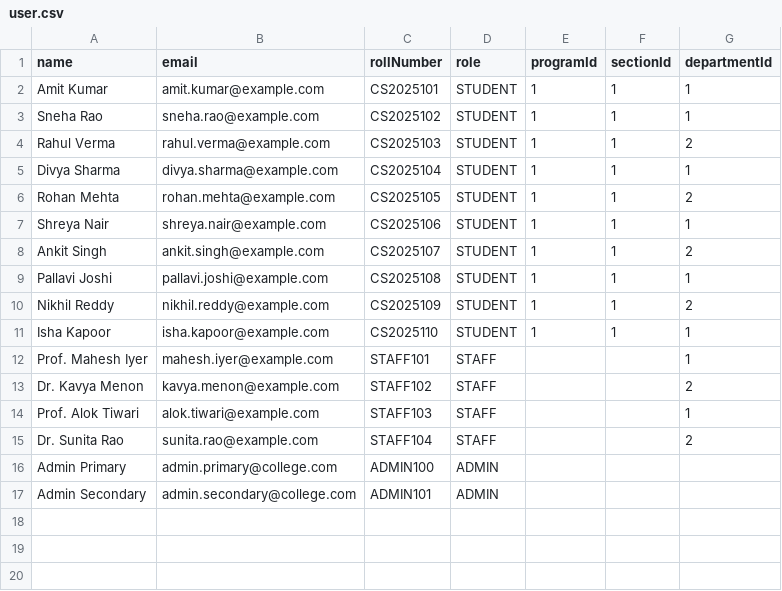
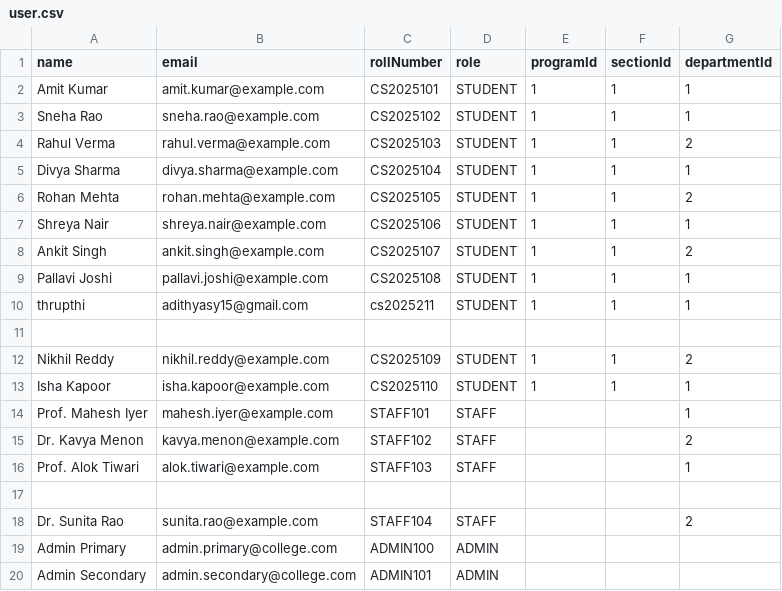
Before and after one commit to Adithyasy105/Collage_portal, a CSV file: backend/scripts/user.csv, drawn as a sheet; the diff names each change by its address in the sheet, - before the commit and + after, or states it on an @@ line.

```diff
--- a/backend/scripts/user.csv
+++ b/backend/scripts/user.csv
+row 10: thrupthi | adithyasy15@gmail.com | cs2025211 | STUDENT | 1 | 1 | 1
+row 11: (empty)
+row 17: (empty)
```
Also changed, not shown: 1 other file.
